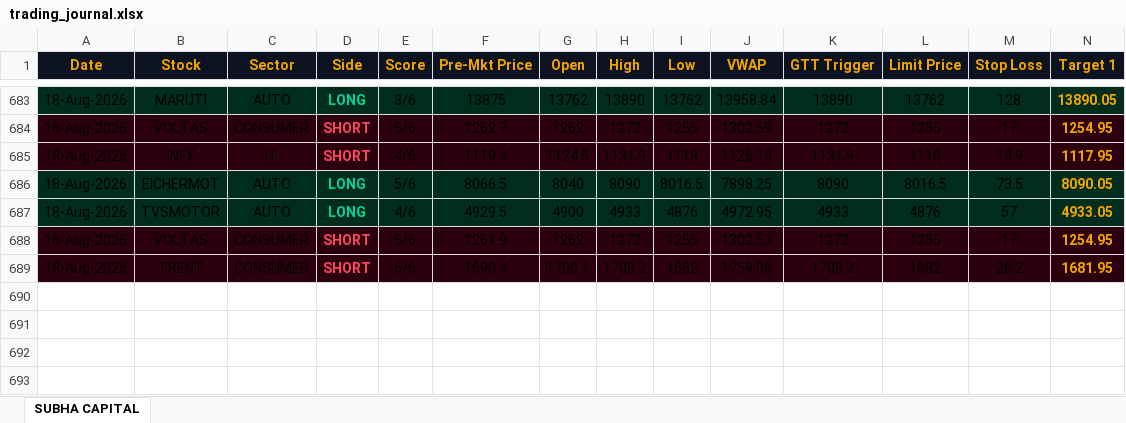
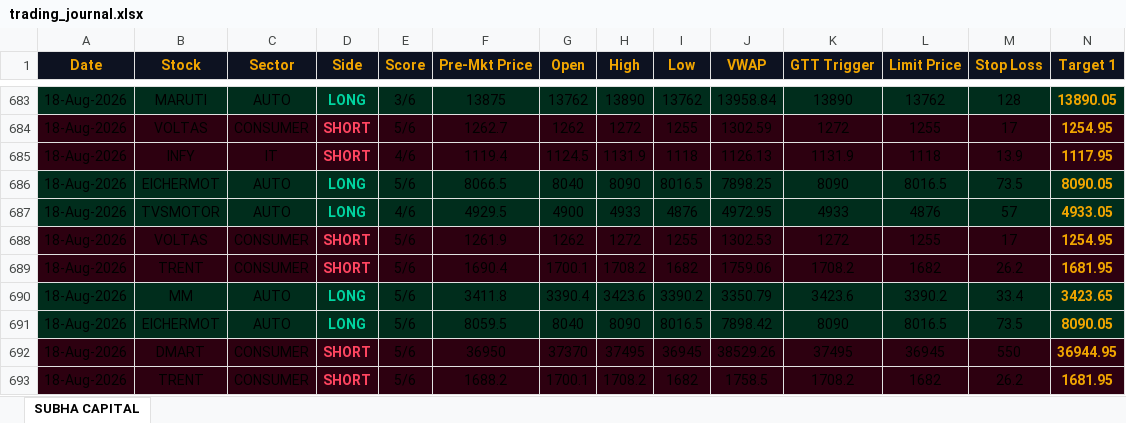
Before and after one commit to shashiravi2010-subha/subha-capital, an Excel workbook: trading_journal.xlsx, sheet SUBHA CAPITAL, drawn as a sheet; only a part is shown, gaps mark what is left out; values as stored, in another font and other column widths than the file's, no borders; rows hold the shown columns only; the diff names each change by its address in the sheet, - before the commit and + after, or states it on an @@ line.

Commit message:
Market data 18-Aug-2026 04:41 IST

```diff
--- a/trading_journal.xlsx (sheet SUBHA CAPITAL)
+++ b/trading_journal.xlsx (sheet SUBHA CAPITAL)
+row 690: 18-Aug-2026 | MM | AUTO | LONG | 5/6 | 3411.8 | 3390.4 | 3423.6 | 3390.2 | 3350.79 | 3423.6 | 3390.2 | 33.4 | 3423.65
+row 691: 18-Aug-2026 | EICHERMOT | AUTO | LONG | 5/6 | 8059.5 | 8040 | 8090 | 8016.5 | 7898.42 | 8090 | 8016.5 | 73.5 | 8090.05
+row 692: 18-Aug-2026 | DMART | CONSUMER | SHORT | 5/6 | 36950 | 37370 | 37495 | 36945 | 38529.26 | 37495 | 36945 | 550 | 36944.95
+row 693: 18-Aug-2026 | TRENT | CONSUMER | SHORT | 5/6 | 1688.2 | 1700.1 | 1708.2 | 1682 | 1758.5 | 1708.2 | 1682 | 26.2 | 1681.95
```
Also changed, not shown: 1 other file.
